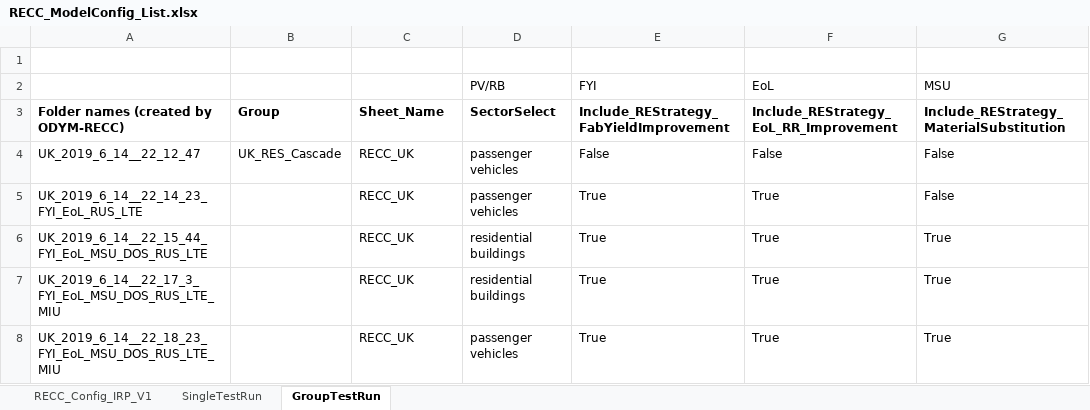
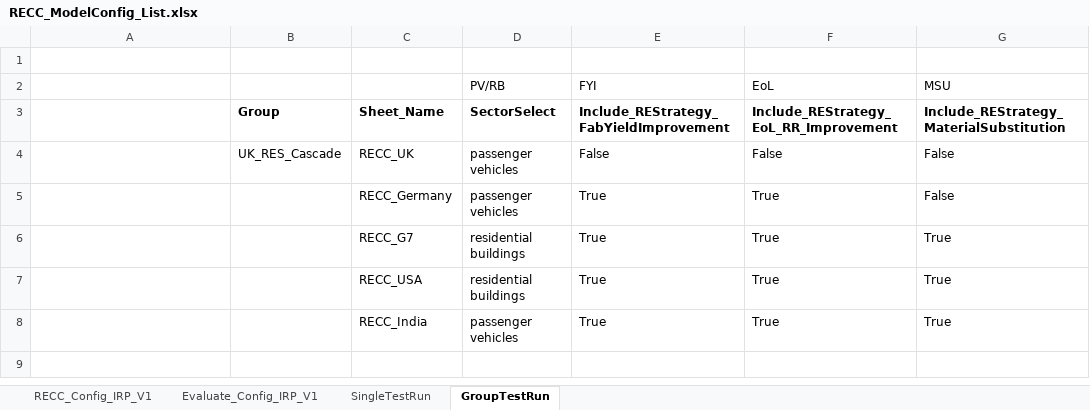
Before and after one commit to IndEcol/RECC-ODYM, an Excel workbook: RECC_ModelConfig_List.xlsx, sheet GroupTestRun, drawn as a sheet; only a part is shown; values as stored, in another font and other column widths than the file's, no borders; the diff names each change by its address in the sheet, - before the commit and + after, or states it on an @@ line.

```diff
--- a/RECC_ModelConfig_List.xlsx (sheet GroupTestRun)
+++ b/RECC_ModelConfig_List.xlsx (sheet GroupTestRun)
+sheet tab: Evaluate_Config_IRP_V1
-A3: Folder names (created by ODYM-RECC)
+A3: (empty)
-A4: UK_2019_6_14__22_12_47
+A4: (empty)
-A5: UK_2019_6_14__22_14_23_FYI_EoL_RUS_LTE
+A5: (empty)
-C5: RECC_UK
+C5: RECC_Germany
-A6: UK_2019_6_14__22_15_44_FYI_EoL_MSU_DOS_RUS_LTE
+A6: (empty)
-C6: RECC_UK
+C6: RECC_G7
-A7: UK_2019_6_14__22_17_3_FYI_EoL_MSU_DOS_RUS_LTE_MIU
+A7: (empty)
-C7: RECC_UK
+C7: RECC_USA
-A8: UK_2019_6_14__22_18_23_FYI_EoL_MSU_DOS_RUS_LTE_MIU
+A8: (empty)
-C8: RECC_UK
+C8: RECC_India
```
Also changed, not shown: sheet SingleTestRun, sheet RECC_Config_IRP_V1, RECC_Config.xlsx, 8 other files.
